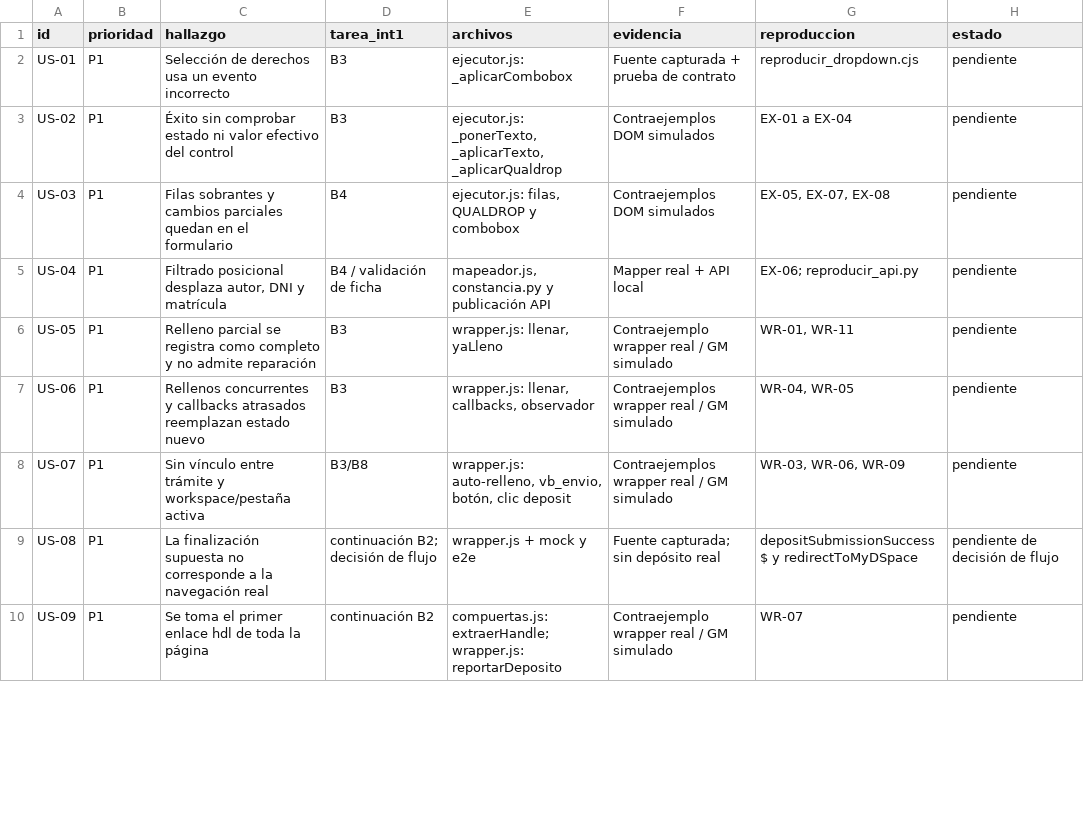
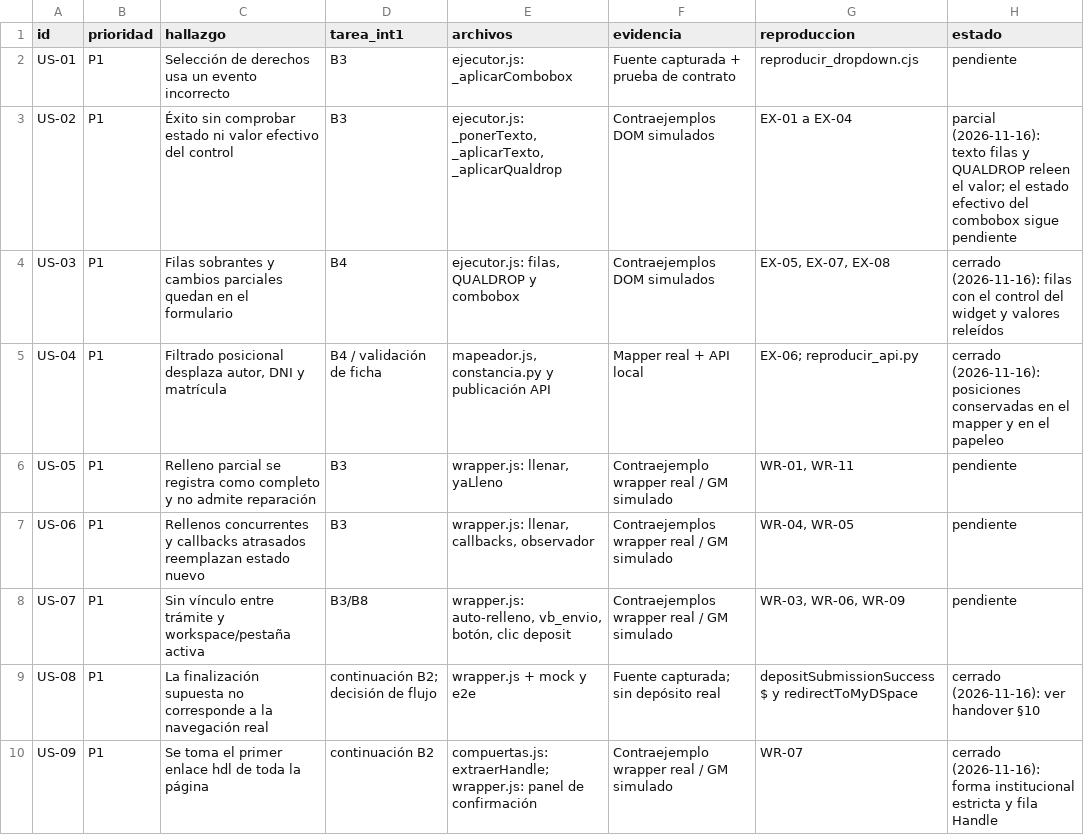
Before and after one commit to IvanSanchezSil/vistobueno, a CSV file: docs/auditoria_userscript_2026-11-16/estado.csv, drawn as a sheet; only a part is shown; the diff covers the shown part only.

Commit message:
docs: publicar el contrato v1.14.0 del flujo de depósito
El contrato, el flujo, el README y el kit del piloto describen los tres
estados del depósito y la confirmación explícita del operador.

El handover del frontend lista los cambios que debe adoptar Int2: la SPA
lee el estado del trámite y no reporta el depósito.

Se actualiza el estado por hallazgo de la auditoría del userscript y la
bitácora semanal. La persistencia en Angular real sigue sin verificarse:
las pruebas de DOM prueban el núcleo, no el modelo de la instancia.

```diff
--- a/docs/auditoria_userscript_2026-11-16/estado.csv
+++ b/docs/auditoria_userscript_2026-11-16/estado.csv
@@ -2,5 +2,5 @@ id,prioridad,hallazgo,tarea_int1,archivos,evidencia,reproduccion,estado
 US-01,P1,Selección de derechos usa un evento incorrecto,B3,ejecutor.js: _aplicarCombobox,Fuente capturada + prueba de contrato,reproducir_dropdown.cjs,pendiente
-US-02,P1,Éxito sin comprobar estado ni valor efectivo del control,B3,"ejecutor.js: _ponerTexto, _aplicarTexto, _aplicarQualdrop",Contraejemplos DOM simulados,EX-01 a EX-04,pendiente
-US-03,P1,Filas sobrantes y cambios parciales quedan en el formulario,B4,"ejecutor.js: filas, QUALDROP y combobox",Contraejemplos DOM simulados,"EX-05, EX-07, EX-08",pendiente
-US-04,P1,"Filtrado posicional desplaza autor, DNI y matrícula",B4 / validación de ficha,"mapeador.js, constancia.py y publicación API",Mapper real + API local,EX-06; reproducir_api.py,pendiente
+US-02,P1,Éxito sin comprobar estado ni valor efectivo del control,B3,"ejecutor.js: _ponerTexto, _aplicarTexto, _aplicarQualdrop",Contraejemplos DOM simulados,EX-01 a EX-04,parcial (2026-11-16): texto filas y QUALDROP releen el valor; el estado efectivo del combobox sigue pendiente
+US-03,P1,Filas sobrantes y cambios parciales quedan en el formulario,B4,"ejecutor.js: filas, QUALDROP y combobox",Contraejemplos DOM simulados,"EX-05, EX-07, EX-08",cerrado (2026-11-16): filas con el control del widget y valores releídos
+US-04,P1,"Filtrado posicional desplaza autor, DNI y matrícula",B4 / validación de ficha,"mapeador.js, constancia.py y publicación API",Mapper real + API local,EX-06; reproducir_api.py,cerrado (2026-11-16): posiciones conservadas en el mapper y en el papeleo
 US-05,P1,Relleno parcial se registra como completo y no admite reparación,B3,"wrapper.js: llenar, yaLleno",Contraejemplo wrapper real / GM simulado,"WR-01, WR-11",pendiente
@@ -8,3 +8,3 @@ US-06,P1,Rellenos concurrentes y callbacks atrasados reemplazan estado nuevo,B3,
 US-07,P1,Sin vínculo entre trámite y workspace/pestaña activa,B3/B8,"wrapper.js: auto-relleno, vb_envio, botón, clic deposit",Contraejemplos wrapper real / GM simulado,"WR-03, WR-06, WR-09",pendiente
-US-08,P1,La finalización supuesta no corresponde a la navegación real,continuación B2; decisión de flujo,wrapper.js + mock y e2e,Fuente capturada; sin depósito real,depositSubmissionSuccess$ y redirectToMyDSpace,pendiente de decisión de flujo
-US-09,P1,Se toma el primer enlace hdl de toda la página,continuación B2,compuertas.js: extraerHandle; wrapper.js: reportarDeposito,Contraejemplo wrapper real / GM simulado,WR-07,pendiente
+US-08,P1,La finalización supuesta no corresponde a la navegación real,continuación B2; decisión de flujo,wrapper.js + mock y e2e,Fuente capturada; sin depósito real,depositSubmissionSuccess$ y redirectToMyDSpace,cerrado (2026-11-16): ver handover §10
+US-09,P1,Se toma el primer enlace hdl de toda la página,continuación B2,compuertas.js: extraerHandle; wrapper.js: panel de confirmación,Contraejemplo wrapper real / GM simulado,WR-07,cerrado (2026-11-16): forma institucional estricta y fila Handle
```
Also changed, not shown: 9 edited cells elsewhere in this file, 8 other files.
